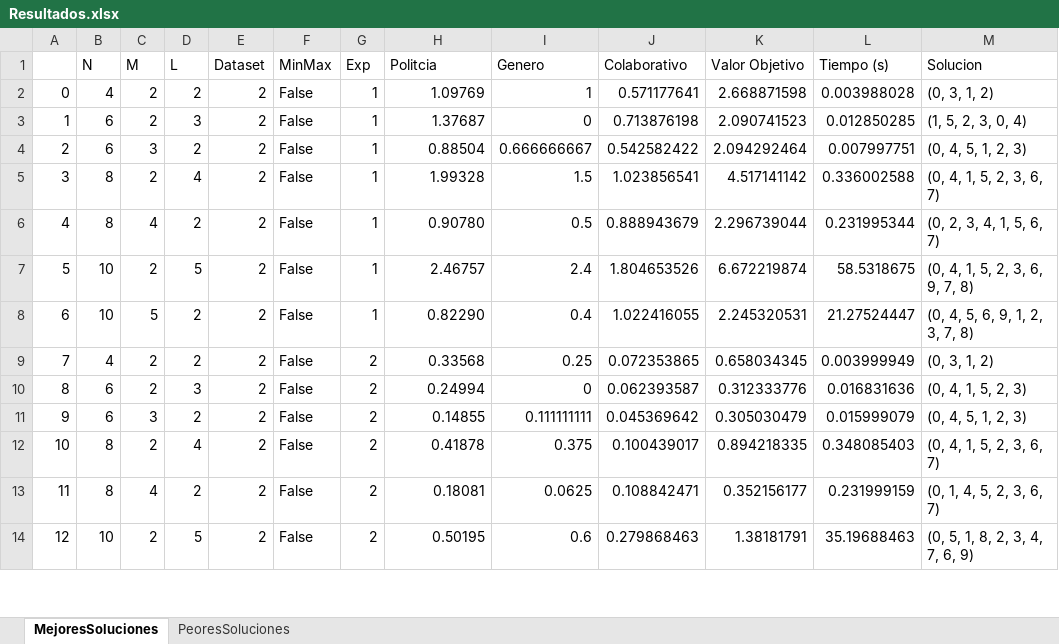
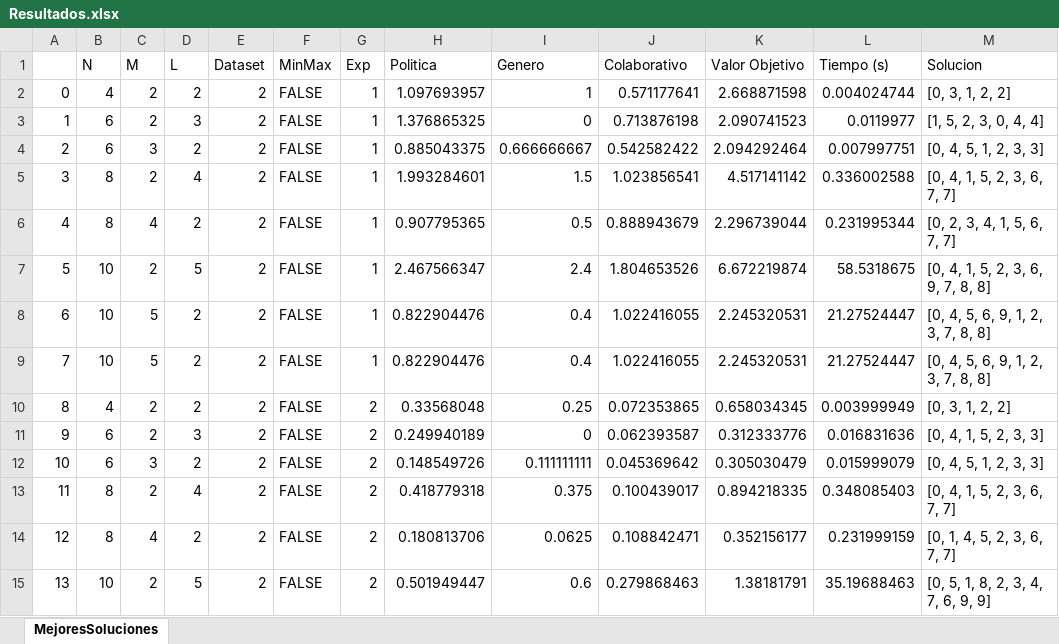
Before and after one commit to valehp/Grupos-politicos, an Excel workbook: Resultados.xlsx, sheet MejoresSoluciones, drawn as a sheet; only a part is shown; values as stored, in another font and other column widths than the file's, no cell formats; addresses are those after the commit; the diff covers the shown part only; the diff names each change by its address in the sheet, - before the commit and + after, or states it on an @@ line.

Commit message:
resultados parseados

```diff
--- a/Resultados.xlsx (sheet MejoresSoluciones)
+++ b/Resultados.xlsx (sheet MejoresSoluciones)
-sheet tab: PeoresSoluciones
-H1: Politcia
+H1: Politica
-F2:F8 (MinMax): False
+F2:F8 (MinMax): FALSE
-H2 (Politica): 1.09769
+H2 (Politica): 1.097693957
-L2 (Tiempo (s)): 0.003988028
+L2 (Tiempo (s)): 0.004024744
-M2 (Solucion): (0, 3, 1, 2)
+M2 (Solucion): [0, 3, 1, 2, 2]
-H3 (Politica): 1.37687
+H3 (Politica): 1.376865325
-L3 (Tiempo (s)): 0.012850285
+L3 (Tiempo (s)): 0.0119977
-M3 (Solucion): (1, 5, 2, 3, 0, 4)
+M3 (Solucion): [1, 5, 2, 3, 0, 4, 4]
-H4 (Politica): 0.88504
+H4 (Politica): 0.885043375
-M4 (Solucion): (0, 4, 5, 1, 2, 3)
+M4 (Solucion): [0, 4, 5, 1, 2, 3, 3]
-H5 (Politica): 1.99328
+H5 (Politica): 1.993284601
-M5 (Solucion): (0, 4, 1, 5, 2, 3, 6, 7)
+M5 (Solucion): [0, 4, 1, 5, 2, 3, 6, 7, 7]
-H6 (Politica): 0.90780
+H6 (Politica): 0.907795365
-M6 (Solucion): (0, 2, 3, 4, 1, 5, 6, 7)
+M6 (Solucion): [0, 2, 3, 4, 1, 5, 6, 7, 7]
-H7 (Politica): 2.46757
+H7 (Politica): 2.467566347
-M7 (Solucion): (0, 4, 1, 5, 2, 3, 6, 9, 7, 8)
+M7 (Solucion): [0, 4, 1, 5, 2, 3, 6, 9, 7, 8, 8]
-H8 (Politica): 0.82290
+H8 (Politica): 0.822904476
-M8 (Solucion): (0, 4, 5, 6, 9, 1, 2, 3, 7, 8)
+M8 (Solucion): [0, 4, 5, 6, 9, 1, 2, 3, 7, 8, 8]
+row 9: 7 | 10 | 5 | 2 | 2 | FALSE | 1 | 0.822904476 | 0.4 | 1.022416055 | 2.245320531 | 21.27524447 | [0, 4, 5, 6, 9, 1, 2, 3, 7, 8, 8]
@@ column A renumbered from row 10 down @@
-F10:F15 (MinMax): False
+F10:F15 (MinMax): FALSE
-H10 (Politica): 0.33568
+H10 (Politica): 0.33568048
-M10 (Solucion): (0, 3, 1, 2)
+M10 (Solucion): [0, 3, 1, 2, 2]
-H11 (Politica): 0.24994
+H11 (Politica): 0.249940189
-M11 (Solucion): (0, 4, 1, 5, 2, 3)
+M11 (Solucion): [0, 4, 1, 5, 2, 3, 3]
-H12 (Politica): 0.14855
+H12 (Politica): 0.148549726
-M12 (Solucion): (0, 4, 5, 1, 2, 3)
+M12 (Solucion): [0, 4, 5, 1, 2, 3, 3]
-H13 (Politica): 0.41878
+H13 (Politica): 0.418779318
-M13 (Solucion): (0, 4, 1, 5, 2, 3, 6, 7)
+M13 (Solucion): [0, 4, 1, 5, 2, 3, 6, 7, 7]
-H14 (Politica): 0.18081
+H14 (Politica): 0.180813706
-M14 (Solucion): (0, 1, 4, 5, 2, 3, 6, 7)
+M14 (Solucion): [0, 1, 4, 5, 2, 3, 6, 7, 7]
-H15 (Politica): 0.50195
+H15 (Politica): 0.501949447
-M15 (Solucion): (0, 5, 1, 8, 2, 3, 4, 7, 6, 9)
+M15 (Solucion): [0, 5, 1, 8, 2, 3, 4, 7, 6, 9, 9]
```
Also changed, not shown: 6 added rows and 129 edited cells elsewhere in this sheet, cell formats, 7 other files.
